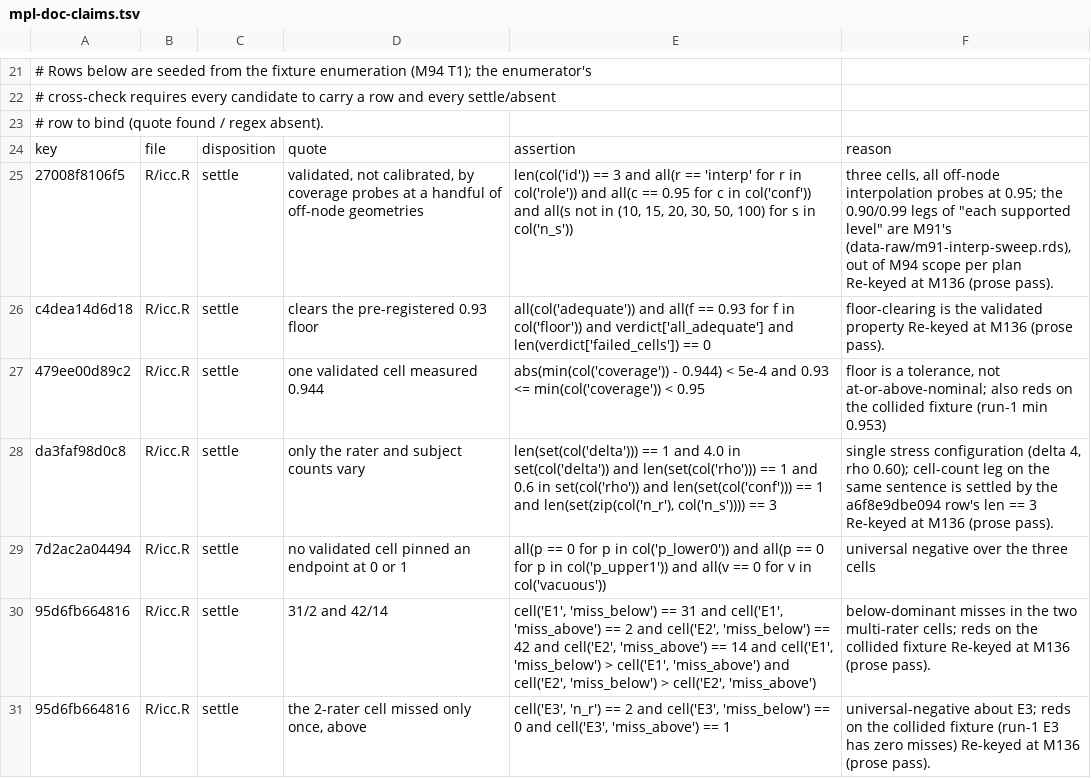
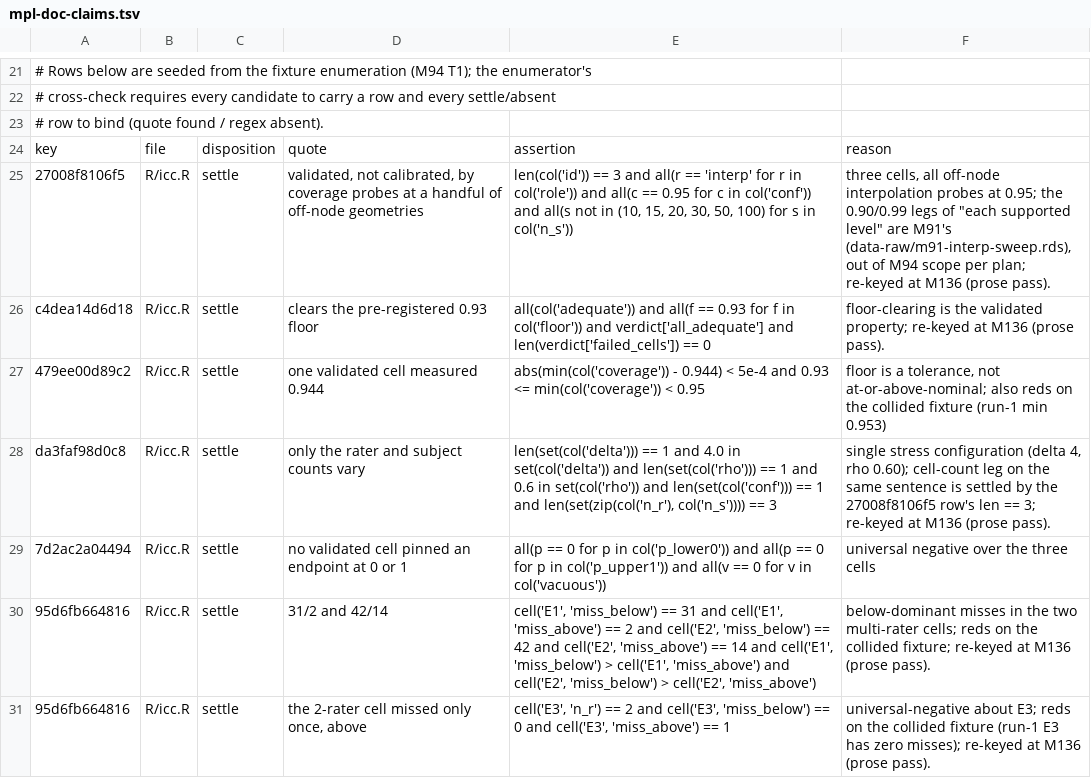
Before and after one commit to jmgirard/intraclass, a TSV file: data-raw/mpl-doc-claims.tsv, drawn as a sheet; only a part is shown, gaps mark what is left out; the diff covers the shown part only.

Commit message:
M136: return-2 repairs — AC3 scope markers and the seven diff-bug findings
Restores the scope markers dropped by two sentence splits (R/icc.R:113,
R/icc.R:275) and repairs all seven [O] findings from the second review
round: @param occasions' and/or, the two-way SEM bootstrap fence's rater
scope, four stale ledger reason cross-references, one narrowed reason,
the README related-work placeholder, the run-on re-key notes, and
@param prior's c() capability. Adds T7, the exhaustive
scope-punctuation sweep chosen at the implement gate.

```diff
--- a/data-raw/mpl-doc-claims.tsv
+++ b/data-raw/mpl-doc-claims.tsv
@@ -24,8 +24,8 @@
 key	file	disposition	quote	assertion	reason
-27008f8106f5	R/icc.R	settle	validated, not calibrated, by coverage probes at a handful of off-node geometries	len(col('id')) == 3 and all(r == 'interp' for r in col('role')) and all(c == 0.95 for c in col('conf')) and all(s not in (10, 15, 20, 30, 50, 100) for s in col('n_s'))	three cells, all off-node interpolation probes at 0.95; the 0.90/0.99 legs of "each supported level" are M91's (data-raw/m91-interp-sweep.rds), out of M94 scope per plan Re-keyed at M136 (prose pass).
-c4dea14d6d18	R/icc.R	settle	clears the pre-registered 0.93 floor	all(col('adequate')) and all(f == 0.93 for f in col('floor')) and verdict['all_adequate'] and len(verdict['failed_cells']) == 0	floor-clearing is the validated property Re-keyed at M136 (prose pass).
+27008f8106f5	R/icc.R	settle	validated, not calibrated, by coverage probes at a handful of off-node geometries	len(col('id')) == 3 and all(r == 'interp' for r in col('role')) and all(c == 0.95 for c in col('conf')) and all(s not in (10, 15, 20, 30, 50, 100) for s in col('n_s'))	three cells, all off-node interpolation probes at 0.95; the 0.90/0.99 legs of "each supported level" are M91's (data-raw/m91-interp-sweep.rds), out of M94 scope per plan; re-keyed at M136 (prose pass).
+c4dea14d6d18	R/icc.R	settle	clears the pre-registered 0.93 floor	all(col('adequate')) and all(f == 0.93 for f in col('floor')) and verdict['all_adequate'] and len(verdict['failed_cells']) == 0	floor-clearing is the validated property; re-keyed at M136 (prose pass).
 479ee00d89c2	R/icc.R	settle	one validated cell measured 0.944	abs(min(col('coverage')) - 0.944) < 5e-4 and 0.93 <= min(col('coverage')) < 0.95	floor is a tolerance, not at-or-above-nominal; also reds on the collided fixture (run-1 min 0.953)
-da3faf98d0c8	R/icc.R	settle	only the rater and subject counts vary	len(set(col('delta'))) == 1 and 4.0 in set(col('delta')) and len(set(col('rho'))) == 1 and 0.6 in set(col('rho')) and len(set(col('conf'))) == 1 and len(set(zip(col('n_r'), col('n_s')))) == 3	single stress configuration (delta 4, rho 0.60); cell-count leg on the same sentence is settled by the a6f8e9dbe094 row's len == 3 Re-keyed at M136 (prose pass).
+da3faf98d0c8	R/icc.R	settle	only the rater and subject counts vary	len(set(col('delta'))) == 1 and 4.0 in set(col('delta')) and len(set(col('rho'))) == 1 and 0.6 in set(col('rho')) and len(set(col('conf'))) == 1 and len(set(zip(col('n_r'), col('n_s')))) == 3	single stress configuration (delta 4, rho 0.60); cell-count leg on the same sentence is settled by the 27008f8106f5 row's len == 3; re-keyed at M136 (prose pass).
 7d2ac2a04494	R/icc.R	settle	no validated cell pinned an endpoint at 0 or 1	all(p == 0 for p in col('p_lower0')) and all(p == 0 for p in col('p_upper1')) and all(v == 0 for v in col('vacuous'))	universal negative over the three cells
-95d6fb664816	R/icc.R	settle	31/2 and 42/14	cell('E1', 'miss_below') == 31 and cell('E1', 'miss_above') == 2 and cell('E2', 'miss_below') == 42 and cell('E2', 'miss_above') == 14 and cell('E1', 'miss_below') > cell('E1', 'miss_above') and cell('E2', 'miss_below') > cell('E2', 'miss_above')	below-dominant misses in the two multi-rater cells; reds on the collided fixture Re-keyed at M136 (prose pass).
-95d6fb664816	R/icc.R	settle	the 2-rater cell missed only once, above	cell('E3', 'n_r') == 2 and cell('E3', 'miss_below') == 0 and cell('E3', 'miss_above') == 1	universal-negative about E3; reds on the collided fixture (run-1 E3 has zero misses) Re-keyed at M136 (prose pass).
+95d6fb664816	R/icc.R	settle	31/2 and 42/14	cell('E1', 'miss_below') == 31 and cell('E1', 'miss_above') == 2 and cell('E2', 'miss_below') == 42 and cell('E2', 'miss_above') == 14 and cell('E1', 'miss_below') > cell('E1', 'miss_above') and cell('E2', 'miss_below') > cell('E2', 'miss_above')	below-dominant misses in the two multi-rater cells; reds on the collided fixture; re-keyed at M136 (prose pass).
+95d6fb664816	R/icc.R	settle	the 2-rater cell missed only once, above	cell('E3', 'n_r') == 2 and cell('E3', 'miss_below') == 0 and cell('E3', 'miss_above') == 1	universal-negative about E3; reds on the collided fixture (run-1 E3 has zero misses); re-keyed at M136 (prose pass).
```
Also changed, not shown: 22 edited cells elsewhere in this file, 5 other files.
